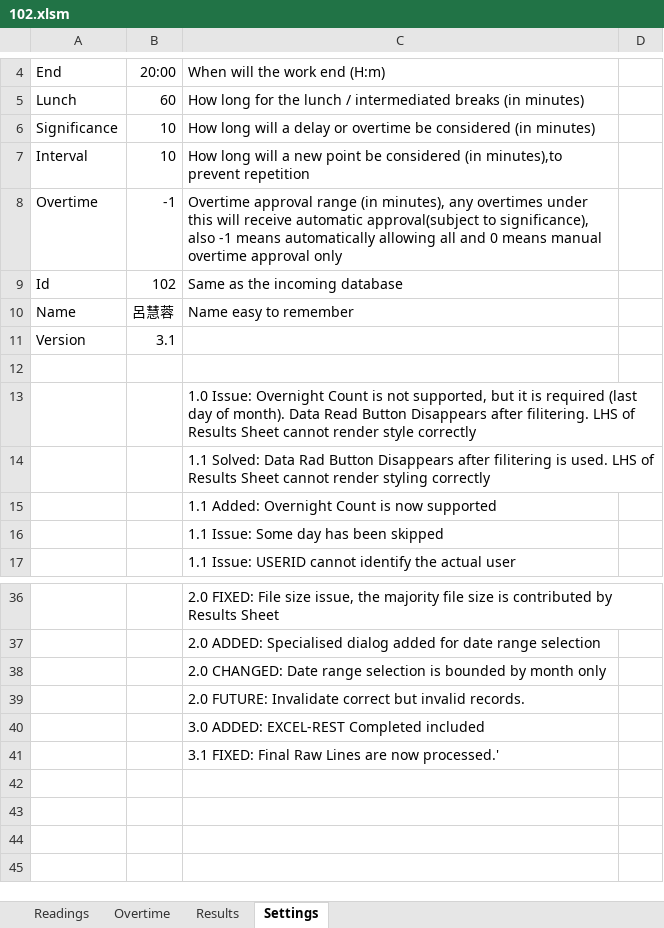
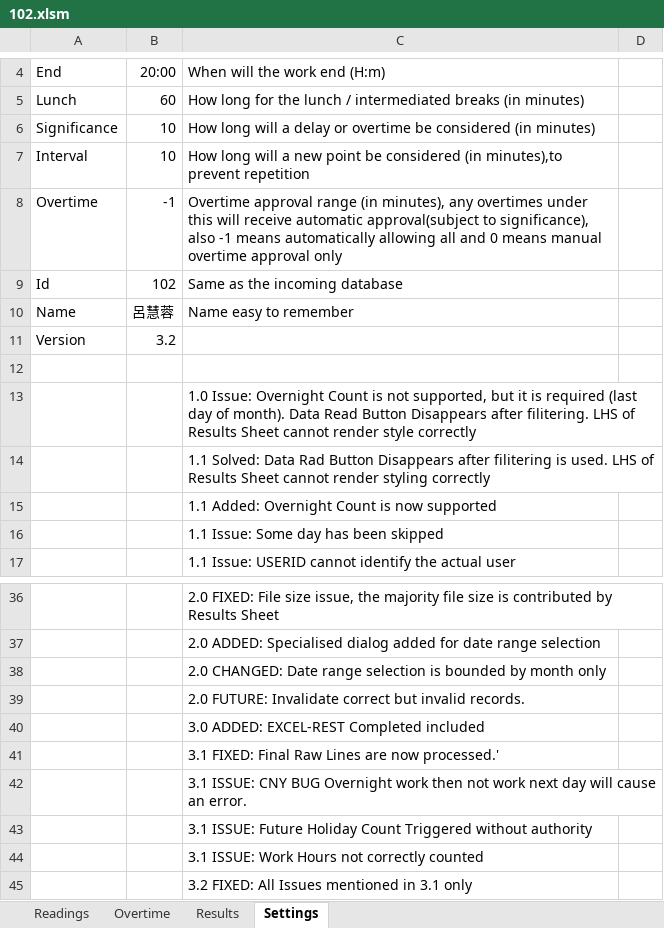
Before and after one commit to weng-pang/ValentineDPass-Staff, an Excel workbook: 102.xlsm, sheet Settings, drawn as a sheet; only a part is shown, gaps mark what is left out; values as stored, in another font and other column widths than the file's, no borders; the diff names each change by its address in the sheet, - before the commit and + after, or states it on an @@ line.

Commit message:
3.2 CNY Bug and Error in Work Hours
The CNY Bug is caused by an absence of skip day counter in line 202.
Before the modification, when a record finally has no skip, the original
skip day counter is reset but the overnight check is not. Under the
right circumstance where there is an overnight work and no work in the
following day, the date contributed for overnight work would be mistaken
as record for the next day and a duplicated date copy is inserted into
the final results. Under this erroneous entry, this can lead the program
to loop though continuously and the loop protection cannot cover this
situation.
To mitigate the issue, the overnight check is also reset together with
skip day counts.

The work hours error is caused by a mistake in the coding, it should be
discovered in earlier versions.

```diff
--- a/102.xlsm (sheet Settings)
+++ b/102.xlsm (sheet Settings)
-B11: 3.1
+B11: 3.2
+row 42:  |  | 3.1 ISSUE: CNY BUG Overnight work then not work next day will cause an error.
+row 43:  |  | 3.1 ISSUE: Future Holiday Count Triggered without authority
+row 44:  |  | 3.1 ISSUE: Work Hours not correctly counted
+row 45:  |  | 3.2 FIXED: All Issues mentioned in 3.1 only
```
Also changed, not shown: sheet Readings, sheet Results, formulas that keep their value, charts or pictures, 1 other file.
